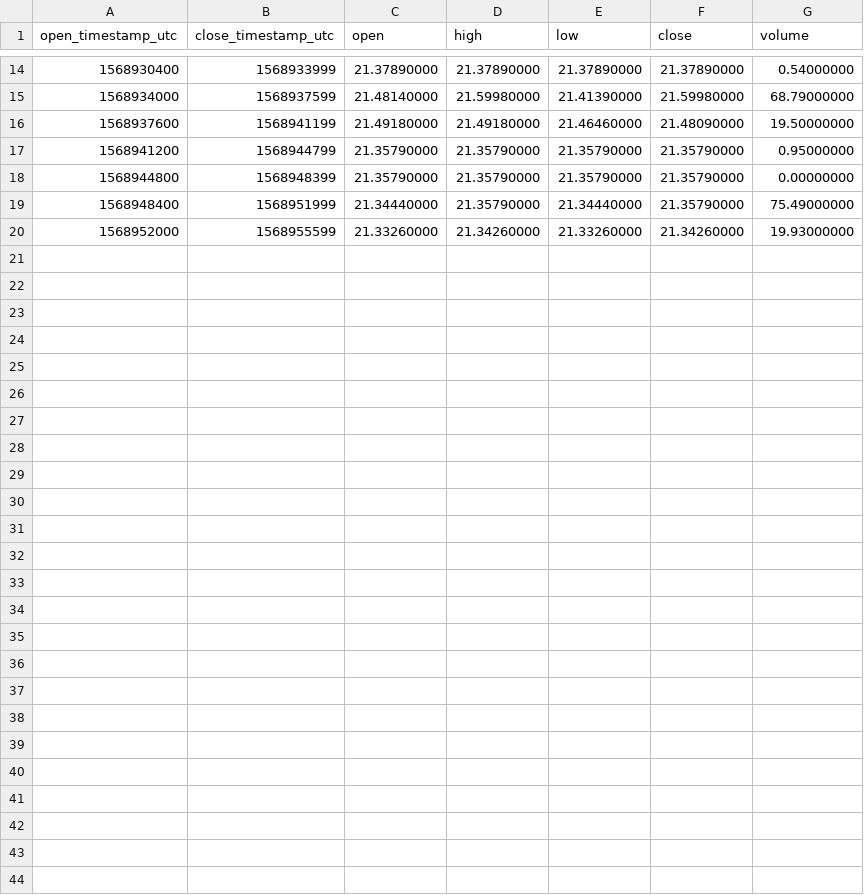
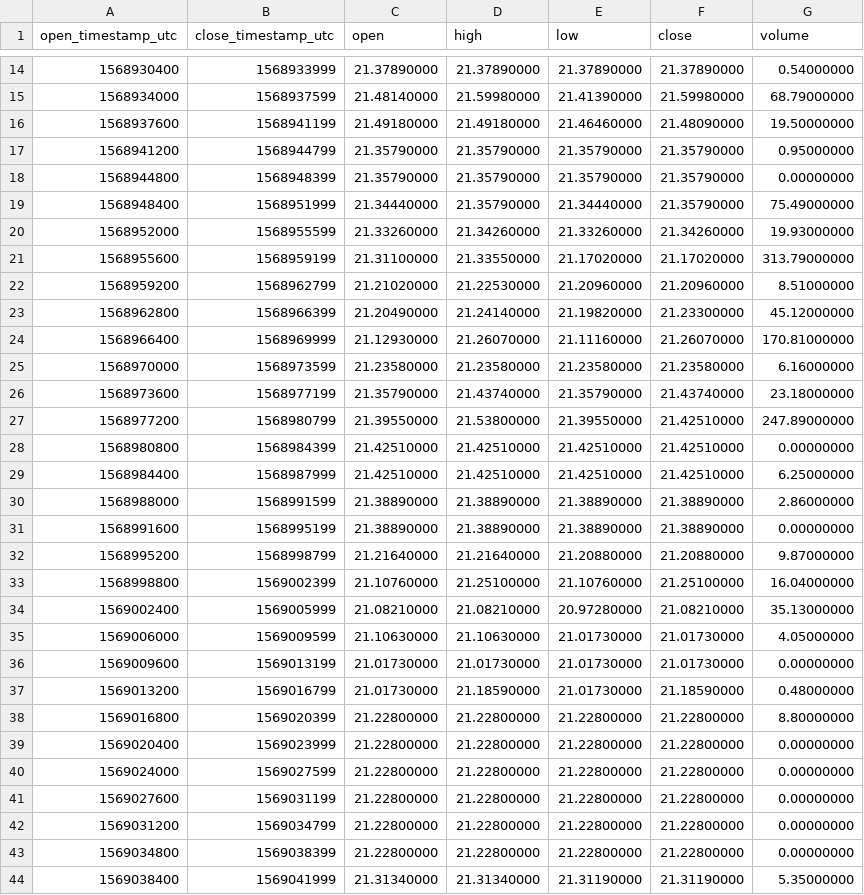
Before and after one commit to cryptobigbro/binance-BNBBUSD, a CSV file: binance-BNBBUSD-1h.csv, drawn as a sheet; only a part is shown, gaps mark what is left out.

Commit message:
Update OHLCV data.

```diff
--- a/binance-BNBBUSD-1h.csv
+++ b/binance-BNBBUSD-1h.csv
@@ -20 +20,25 @@ open_timestamp_utc,close_timestamp_utc,open,high,low,close,volume
 1568952000,1568955599,21.33260000,21.34260000,21.33260000,21.34260000,19.93000000
+1568955600,1568959199,21.31100000,21.33550000,21.17020000,21.17020000,313.79000000
+1568959200,1568962799,21.21020000,21.22530000,21.20960000,21.20960000,8.51000000
+1568962800,1568966399,21.20490000,21.24140000,21.19820000,21.23300000,45.12000000
+1568966400,1568969999,21.12930000,21.26070000,21.11160000,21.26070000,170.81000000
+1568970000,1568973599,21.23580000,21.23580000,21.23580000,21.23580000,6.16000000
+1568973600,1568977199,21.35790000,21.43740000,21.35790000,21.43740000,23.18000000
+1568977200,1568980799,21.39550000,21.53800000,21.39550000,21.42510000,247.89000000
+1568980800,1568984399,21.42510000,21.42510000,21.42510000,21.42510000,0.00000000
+1568984400,1568987999,21.42510000,21.42510000,21.42510000,21.42510000,6.25000000
+1568988000,1568991599,21.38890000,21.38890000,21.38890000,21.38890000,2.86000000
+1568991600,1568995199,21.38890000,21.38890000,21.38890000,21.38890000,0.00000000
+1568995200,1568998799,21.21640000,21.21640000,21.20880000,21.20880000,9.87000000
+1568998800,1569002399,21.10760000,21.25100000,21.10760000,21.25100000,16.04000000
+1569002400,1569005999,21.08210000,21.08210000,20.97280000,21.08210000,35.13000000
+1569006000,1569009599,21.10630000,21.10630000,21.01730000,21.01730000,4.05000000
+1569009600,1569013199,21.01730000,21.01730000,21.01730000,21.01730000,0.00000000
+1569013200,1569016799,21.01730000,21.18590000,21.01730000,21.18590000,0.48000000
+1569016800,1569020399,21.22800000,21.22800000,21.22800000,21.22800000,8.80000000
+1569020400,1569023999,21.22800000,21.22800000,21.22800000,21.22800000,0.00000000
+1569024000,1569027599,21.22800000,21.22800000,21.22800000,21.22800000,0.00000000
+1569027600,1569031199,21.22800000,21.22800000,21.22800000,21.22800000,0.00000000
+1569031200,1569034799,21.22800000,21.22800000,21.22800000,21.22800000,0.00000000
+1569034800,1569038399,21.22800000,21.22800000,21.22800000,21.22800000,0.00000000
+1569038400,1569041999,21.31340000,21.31340000,21.31190000,21.31190000,5.35000000
```
Also changed, not shown: 2 other files.
